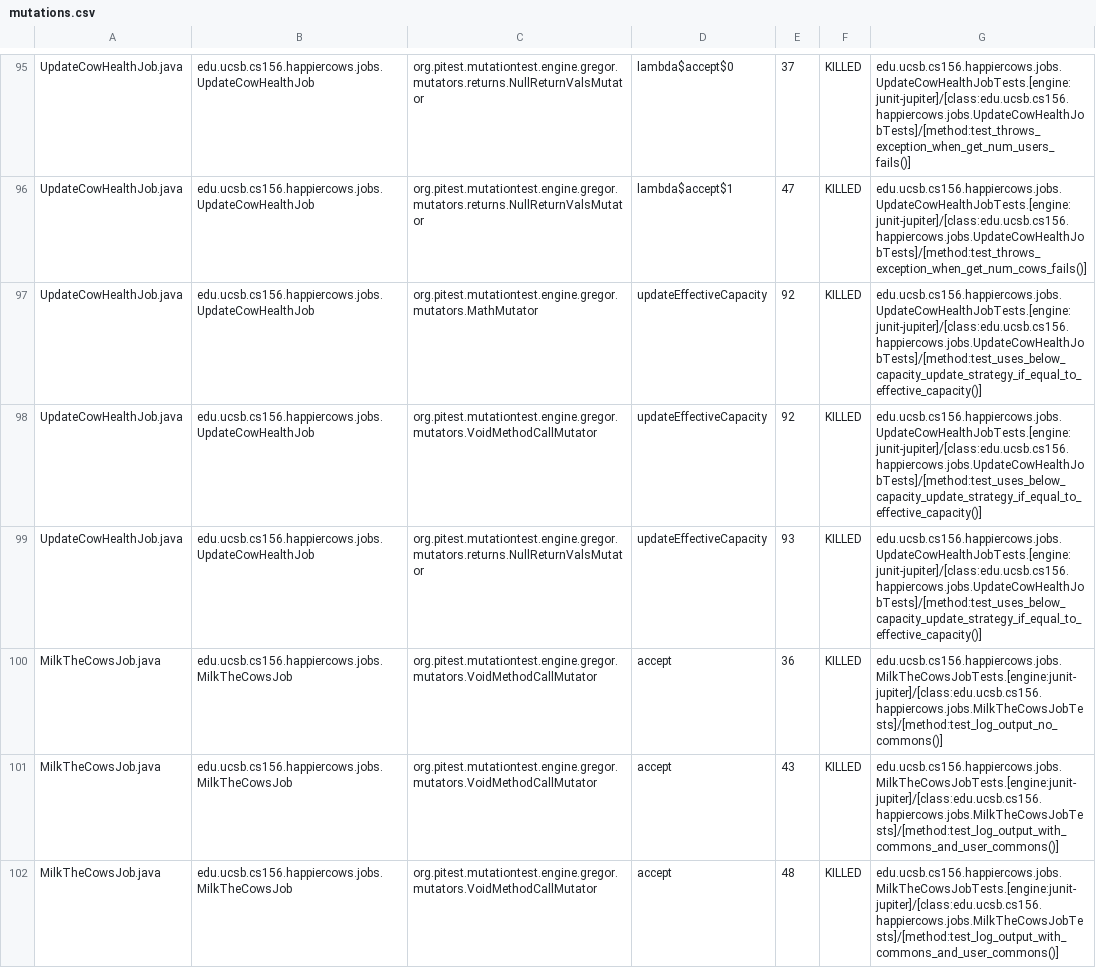
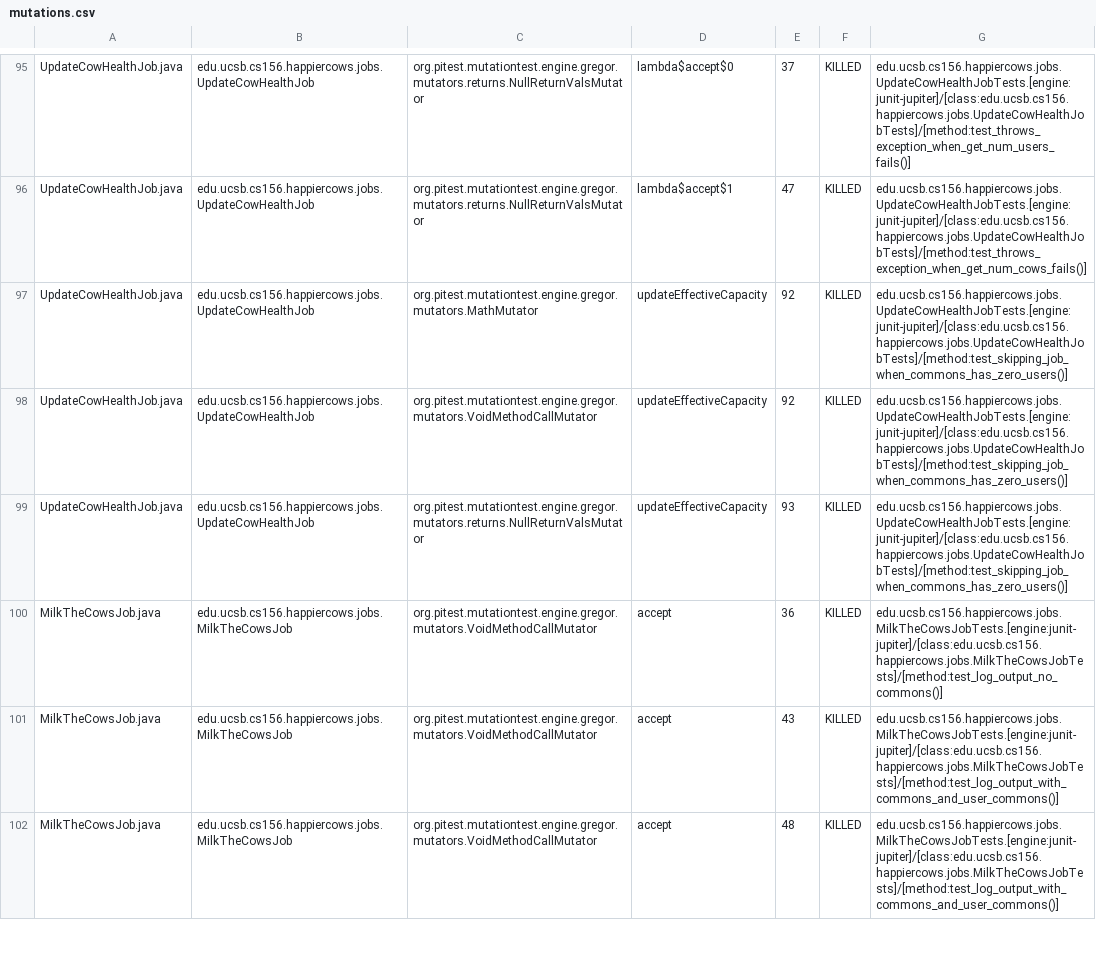
Before and after one commit to ucsb-cs156-m23/proj-happycows-m23-10am-3, a CSV file: prs/48/pitest/mutations.csv, drawn as a sheet; only a part is shown, gaps mark what is left out; the diff covers the shown part only.

Commit message:
Deploying to gh-pages from @ ucsb-cs156-m23/proj-happycows-m23-10am-3@2fc027dde9cc66fe16ae7bbaf409a59e2dc6e161 🚀

```diff
--- a/prs/48/pitest/mutations.csv
+++ b/prs/48/pitest/mutations.csv
@@ -96,5 +96,5 @@ UpdateCowHealthJob.java,edu.ucsb.cs156.happiercows.jobs.UpdateCowHealthJob,org.p
 UpdateCowHealthJob.java,edu.ucsb.cs156.happiercows.jobs.UpdateCowHealthJob,org.pitest.mutationtest.engine.gregor.mutators.returns.NullReturnValsMutator,lambda$accept$1,47,KILLED,edu.ucsb.cs156.happiercows.jobs.UpdateCowHealthJobTests.[engine:junit-jupiter]/[class:edu.ucsb.cs156.happiercows.jobs.UpdateCowHealthJobTests]/[method:test_throws_exception_when_get_num_cows_fails()]
-UpdateCowHealthJob.java,edu.ucsb.cs156.happiercows.jobs.UpdateCowHealthJob,org.pitest.mutationtest.engine.gregor.mutators.MathMutator,updateEffectiveCapacity,92,KILLED,edu.ucsb.cs156.happiercows.jobs.UpdateCowHealthJobTests.[engine:junit-jupiter]/[class:edu.ucsb.cs156.happiercows.jobs.UpdateCowHealthJobTests]/[method:test_uses_below_capacity_update_strategy_if_equal_to_effective_capacity()]
-UpdateCowHealthJob.java,edu.ucsb.cs156.happiercows.jobs.UpdateCowHealthJob,org.pitest.mutationtest.engine.gregor.mutators.VoidMethodCallMutator,updateEffectiveCapacity,92,KILLED,edu.ucsb.cs156.happiercows.jobs.UpdateCowHealthJobTests.[engine:junit-jupiter]/[class:edu.ucsb.cs156.happiercows.jobs.UpdateCowHealthJobTests]/[method:test_uses_below_capacity_update_strategy_if_equal_to_effective_capacity()]
-UpdateCowHealthJob.java,edu.ucsb.cs156.happiercows.jobs.UpdateCowHealthJob,org.pitest.mutationtest.engine.gregor.mutators.returns.NullReturnValsMutator,updateEffectiveCapacity,93,KILLED,edu.ucsb.cs156.happiercows.jobs.UpdateCowHealthJobTests.[engine:junit-jupiter]/[class:edu.ucsb.cs156.happiercows.jobs.UpdateCowHealthJobTests]/[method:test_uses_below_capacity_update_strategy_if_equal_to_effective_capacity()]
+UpdateCowHealthJob.java,edu.ucsb.cs156.happiercows.jobs.UpdateCowHealthJob,org.pitest.mutationtest.engine.gregor.mutators.MathMutator,updateEffectiveCapacity,92,KILLED,edu.ucsb.cs156.happiercows.jobs.UpdateCowHealthJobTests.[engine:junit-jupiter]/[class:edu.ucsb.cs156.happiercows.jobs.UpdateCowHealthJobTests]/[method:test_skipping_job_when_commons_has_zero_users()]
+UpdateCowHealthJob.java,edu.ucsb.cs156.happiercows.jobs.UpdateCowHealthJob,org.pitest.mutationtest.engine.gregor.mutators.VoidMethodCallMutator,updateEffectiveCapacity,92,KILLED,edu.ucsb.cs156.happiercows.jobs.UpdateCowHealthJobTests.[engine:junit-jupiter]/[class:edu.ucsb.cs156.happiercows.jobs.UpdateCowHealthJobTests]/[method:test_skipping_job_when_commons_has_zero_users()]
+UpdateCowHealthJob.java,edu.ucsb.cs156.happiercows.jobs.UpdateCowHealthJob,org.pitest.mutationtest.engine.gregor.mutators.returns.NullReturnValsMutator,updateEffectiveCapacity,93,KILLED,edu.ucsb.cs156.happiercows.jobs.UpdateCowHealthJobTests.[engine:junit-jupiter]/[class:edu.ucsb.cs156.happiercows.jobs.UpdateCowHealthJobTests]/[method:test_skipping_job_when_commons_has_zero_users()]
 MilkTheCowsJob.java,edu.ucsb.cs156.happiercows.jobs.MilkTheCowsJob,org.pitest.mutationtest.engine.gregor.mutators.VoidMethodCallMutator,accept,36,KILLED,edu.ucsb.cs156.happiercows.jobs.MilkTheCowsJobTests.[engine:junit-jupiter]/[class:edu.ucsb.cs156.happiercows.jobs.MilkTheCowsJobTests]/[method:test_log_output_no_commons()]
```
Also changed, not shown: 42 edited cells elsewhere in this file, 37 other files.
